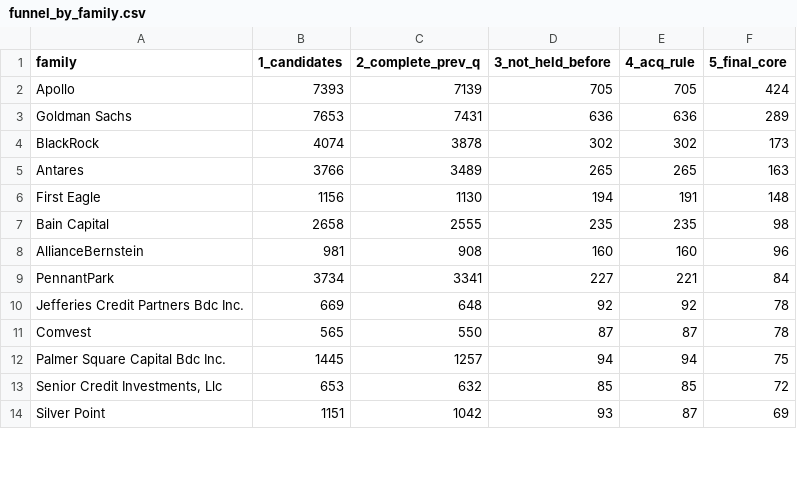
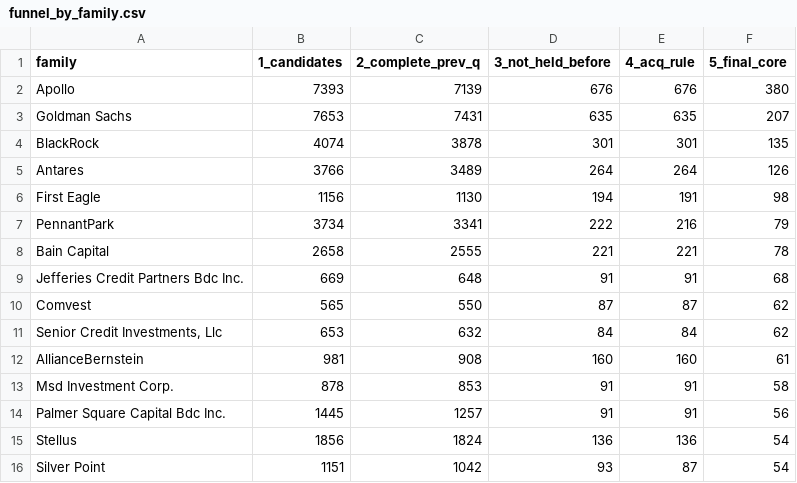
Before and after one commit to NeilErtl/DSF_Project, a CSV file: output/tables/funnel_by_family.csv, drawn as a sheet; only a part is shown; the diff covers the shown part only.

```diff
--- a/output/tables/funnel_by_family.csv
+++ b/output/tables/funnel_by_family.csv
@@ -1,14 +1,16 @@
 family,1_candidates,2_complete_prev_q,3_not_held_before,4_acq_rule,5_final_core
-Apollo,7393,7139,705,705,424
-Goldman Sachs,7653,7431,636,636,289
-BlackRock,4074,3878,302,302,173
-Antares,3766,3489,265,265,163
-First Eagle,1156,1130,194,191,148
-Bain Capital,2658,2555,235,235,98
-AllianceBernstein,981,908,160,160,96
-PennantPark,3734,3341,227,221,84
-Jefferies Credit Partners Bdc Inc.,669,648,92,92,78
-Comvest,565,550,87,87,78
-Palmer Square Capital Bdc Inc.,1445,1257,94,94,75
-"Senior Credit Investments, Llc",653,632,85,85,72
-Silver Point,1151,1042,93,87,69
+Apollo,7393,7139,676,676,380
+Goldman Sachs,7653,7431,635,635,207
+BlackRock,4074,3878,301,301,135
+Antares,3766,3489,264,264,126
+First Eagle,1156,1130,194,191,98
+PennantPark,3734,3341,222,216,79
+Bain Capital,2658,2555,221,221,78
+Jefferies Credit Partners Bdc Inc.,669,648,91,91,68
+Comvest,565,550,87,87,62
+"Senior Credit Investments, Llc",653,632,84,84,62
+AllianceBernstein,981,908,160,160,61
+Msd Investment Corp.,878,853,91,91,58
+Palmer Square Capital Bdc Inc.,1445,1257,91,91,56
+Stellus,1856,1824,136,136,54
+Silver Point,1151,1042,93,87,54
```
Also changed, not shown: 6 added rows, 9 removed rows and 24 edited cells elsewhere in this file, data/processed/bdc_family_mapping.csv, data/processed/data_dictionary.csv, 15 other files.
